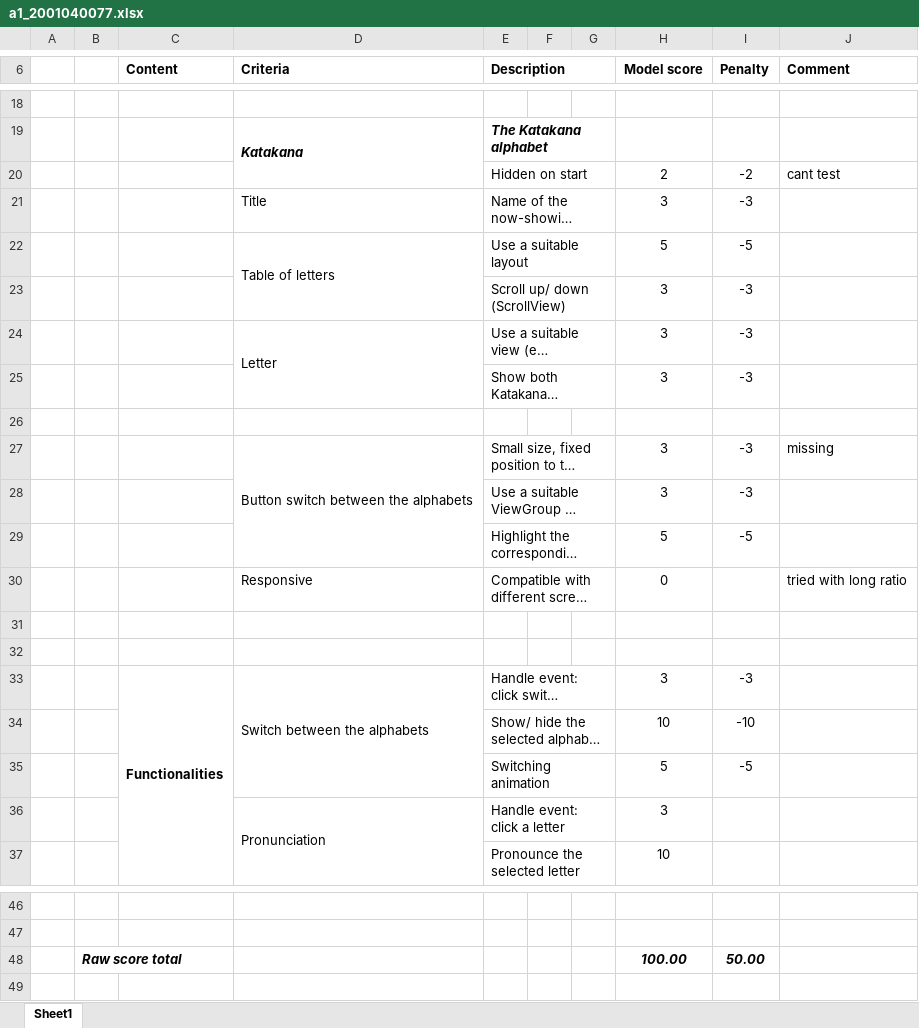
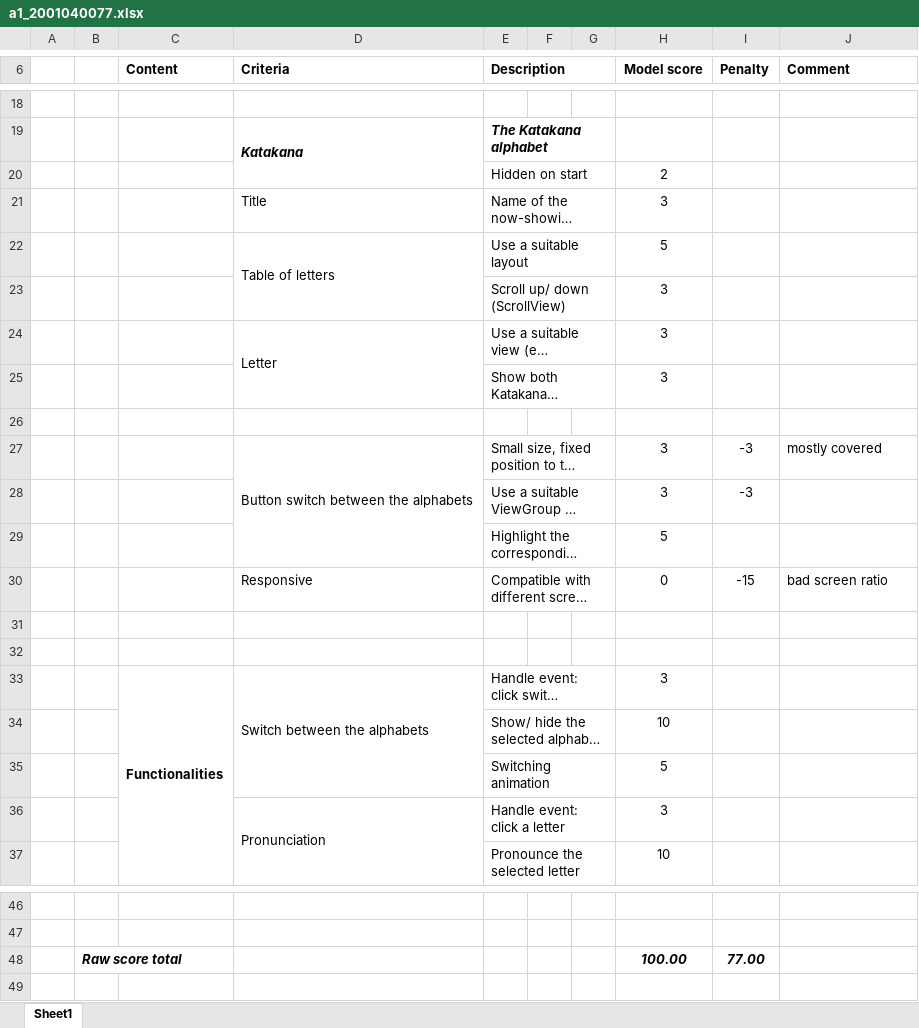
Before and after one commit to hanu-fit/mpr-spring2023, an Excel workbook: results/a1/marking-files/a1_2001040077.xlsx, sheet Sheet1, drawn as a sheet; only a part is shown, gaps mark what is left out; long unchanged cells end in …; values as stored, in another font and other column widths than the file's, no borders; conditional formats not drawn; the diff names each change by its address in the sheet, - before the commit and + after, or states it on an @@ line.

Commit message:
a1 - screen ratio 2001040077

```diff
--- a/results/a1/marking-files/a1_2001040077.xlsx (sheet Sheet1)
+++ b/results/a1/marking-files/a1_2001040077.xlsx (sheet Sheet1)
-I20 (Penalty): -2
+I20 (Penalty): (empty)
-J20 (Comment): cant test
+J20 (Comment): (empty)
-I21 (Penalty): -3
+I21 (Penalty): (empty)
-I22 (Penalty): -5
+I22 (Penalty): (empty)
-I23:I25 (Penalty): -3
+I23:I25 (Penalty): (empty)
-J27 (Comment): missing
+J27 (Comment): mostly covered
-I29 (Penalty): -5
+I29 (Penalty): (empty)
-I30 (Penalty): (empty)
+I30 (Penalty): -15
-J30 (Comment): tried with long ratio
+J30 (Comment): bad screen ratio
-I33 (Penalty): -3
+I33 (Penalty): (empty)
-I34 (Penalty): -10
+I34 (Penalty): (empty)
-I35 (Penalty): -5
+I35 (Penalty): (empty)
-I48 (Penalty): 50.00
+I48 (Penalty): 77.00
```
